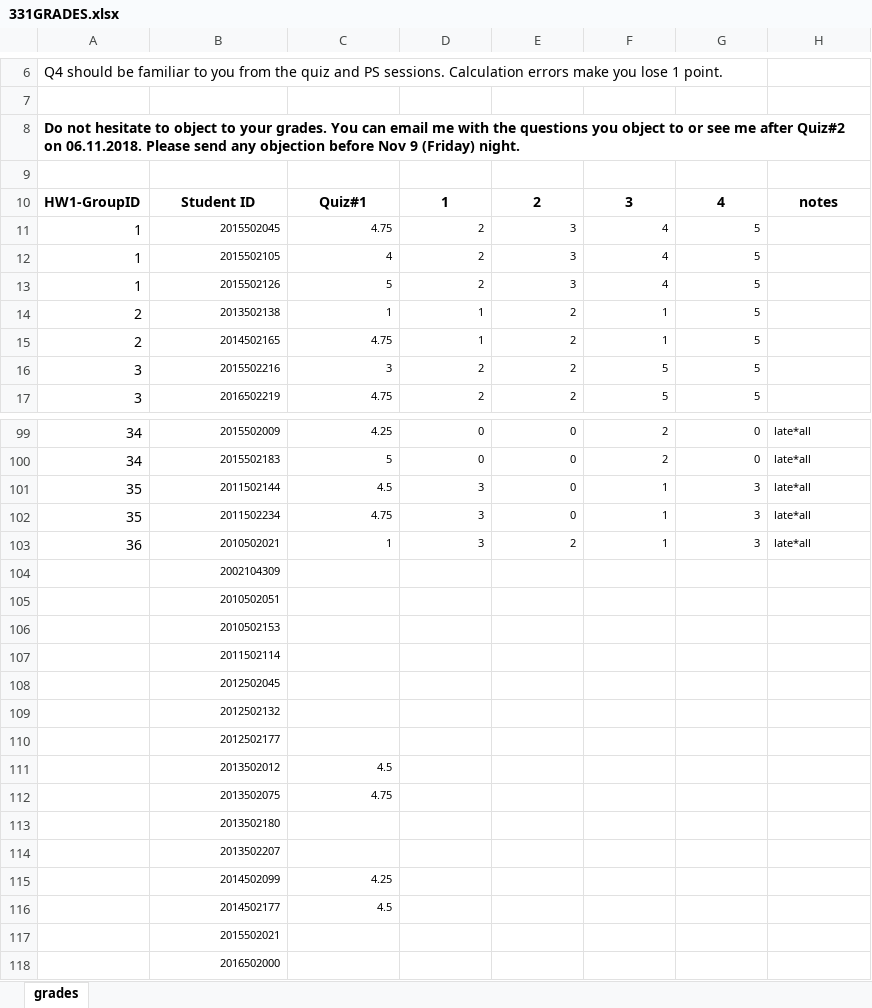
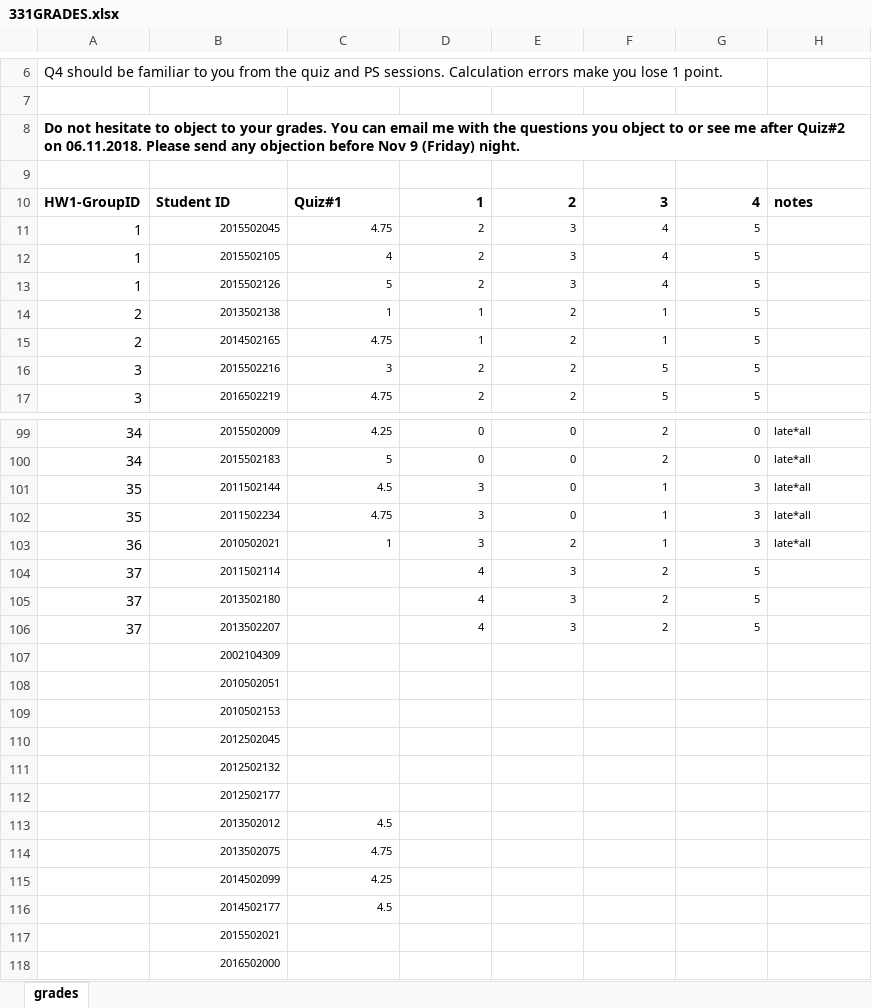
Before and after one commit to furkangursoy/MIS331-Fall18, an Excel workbook: 331GRADES.xlsx, sheet grades, drawn as a sheet; only a part is shown, gaps mark what is left out; values as stored, in another font and other column widths than the file's, no borders; removed rows and columns are numbered as before the commit, all else as after; the diff names each change by its address in the sheet, - before the commit and + after, or states it on an @@ line.

Commit message:
Object before Nov 9, Fri.

```diff
--- a/331GRADES.xlsx (sheet grades)
+++ b/331GRADES.xlsx (sheet grades)
-B10:C10 alignment: center
+B10:C10 alignment: left
-D10:G10 alignment: center
+D10:G10 alignment: right
-H10 alignment: center
+H10 alignment: left
+row 104: 37 | 2011502114 |  | 4 | 3 | 2 | 5
+row 105: 37 | 2013502180 |  | 4 | 3 | 2 | 5
+row 106: 37 | 2013502207 |  | 4 | 3 | 2 | 5
-row 107:  | 2011502114
-row 113:  | 2013502180
-row 114:  | 2013502207
```
